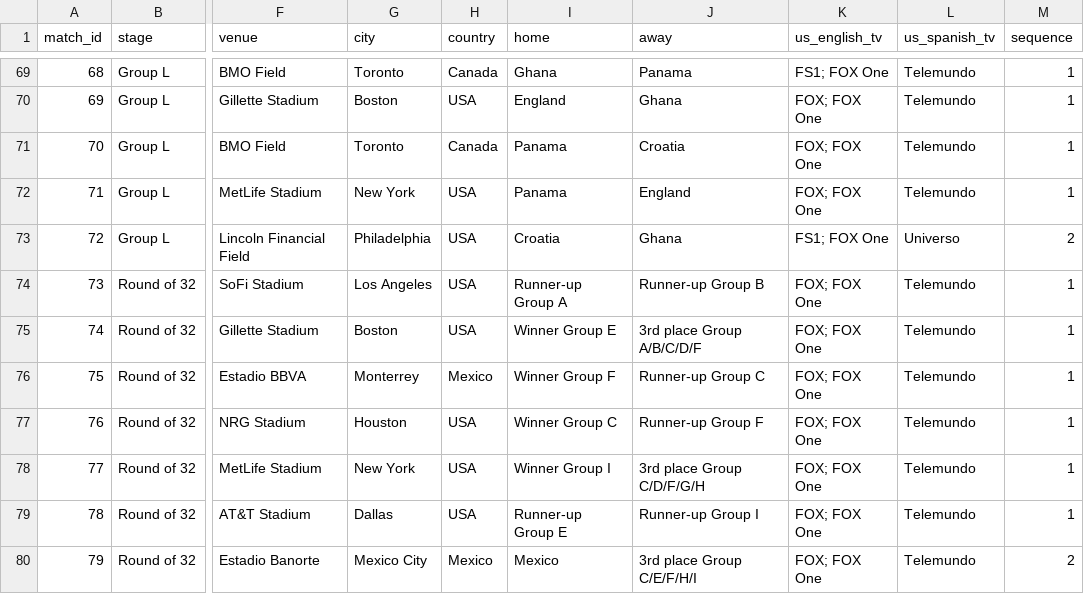
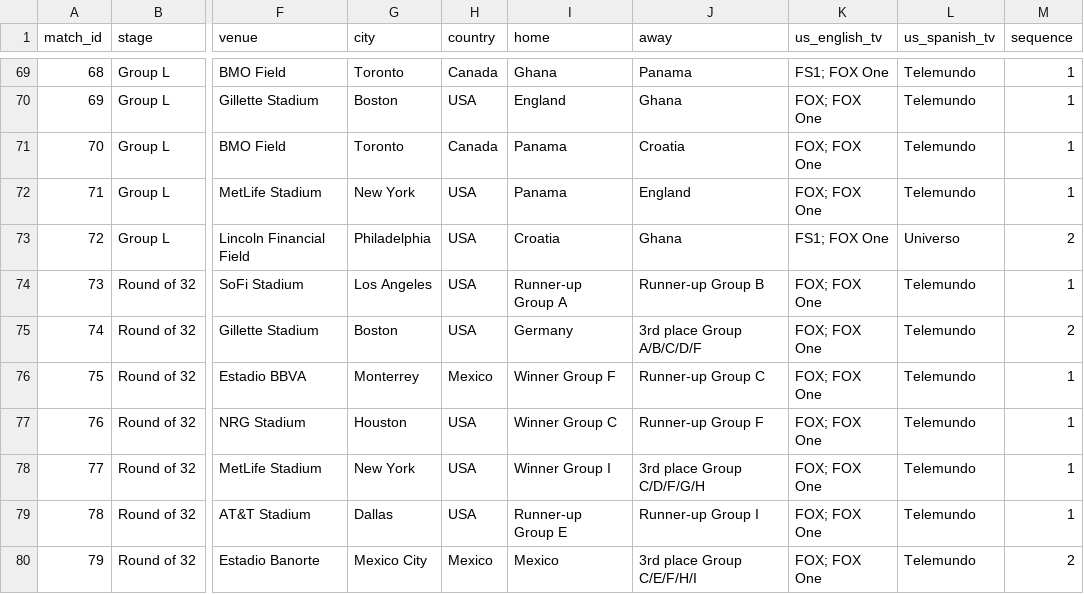
Before and after one commit to debatepro/world-cup-2026-calendar, a CSV file: world-cup-2026.csv, drawn as a sheet; only a part is shown, gaps mark what is left out; the diff names each change by its address in the sheet, - before the commit and + after, or states it on an @@ line.

```diff
--- a/world-cup-2026.csv
+++ b/world-cup-2026.csv
-I75 (home): Winner Group E
+I75 (home): Germany
-M75 (sequence): 1
+M75 (sequence): 2
```
Also changed, not shown: 3 other files.
